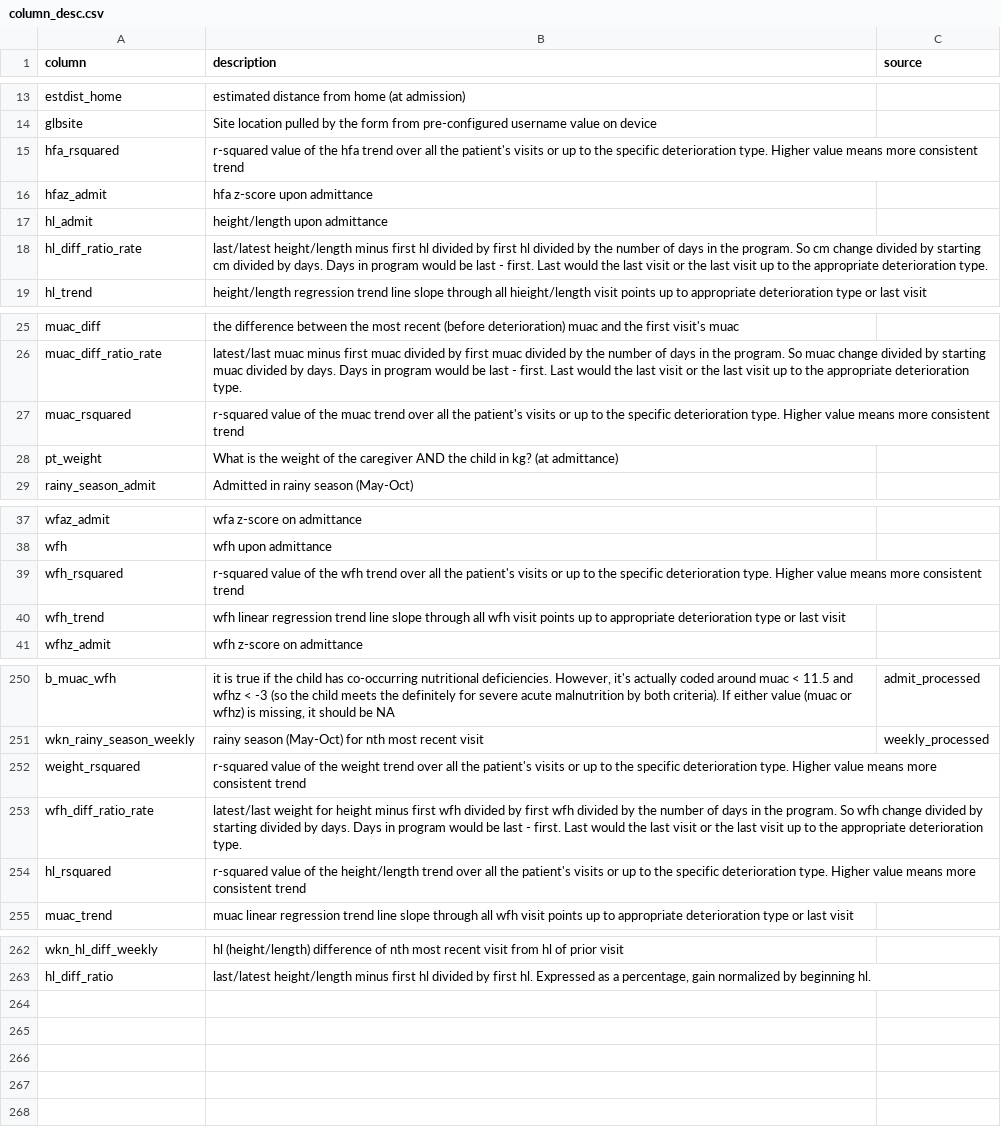
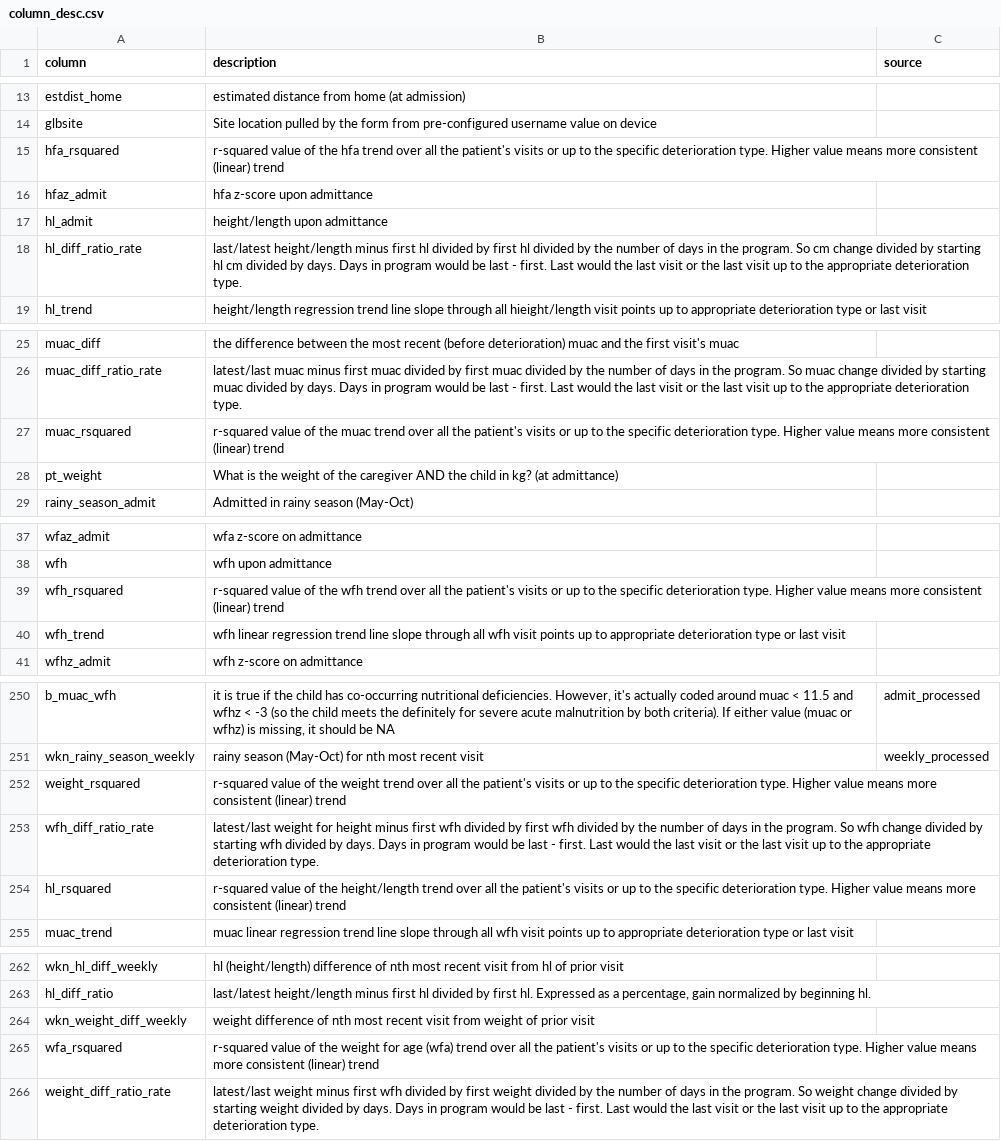
Before and after one commit to The-Taimaka-Project/health-predictions, a CSV file: taimaka_health_predictions/train/column_desc.csv, drawn as a sheet; only a part is shown, gaps mark what is left out.

Commit message:
Add files via upload

```diff
--- a/taimaka_health_predictions/train/column_desc.csv
+++ b/taimaka_health_predictions/train/column_desc.csv
@@ -14,6 +14,6 @@ estdist_home,estimated distance from home (at admission),
 glbsite,Site location pulled by the form from pre-configured username value on device,
-hfa_rsquared,r-squared value of the hfa trend over all the patient's visits or up to the specific deterioration type.  Higher value means more consistent trend,
+hfa_rsquared,r-squared value of the hfa trend over all the patient's visits or up to the specific deterioration type.  Higher value means more consistent (linear) trend,
 hfaz_admit,hfa z-score upon admittance,
 hl_admit,height/length upon admittance,
-hl_diff_ratio_rate,last/latest height/length minus first hl divided by first hl divided by the number of days in the program.  So cm change divided by starting cm divided by days.  Days in program would be last - first.  Last would the last visit or the last visit up to the appropriate deterioration type.,
+hl_diff_ratio_rate,last/latest height/length minus first hl divided by first hl divided by the number of days in the program.  So cm change divided by starting hl cm divided by days.  Days in program would be last - first.  Last would the last visit or the last visit up to the appropriate deterioration type.,
 hl_trend,height/length regression trend line slope through all hieight/length visit points up to appropriate deterioration type or last visit,
@@ -26,3 +26,3 @@ muac_diff,the difference between the most recent (before deterioration) muac and
 muac_diff_ratio_rate,latest/last muac minus first muac divided by first muac divided by the number of days in the program.  So muac change divided by starting muac divided by days.  Days in program would be last - first.  Last would the last visit or the last visit up to the appropriate deterioration type.,
-muac_rsquared,r-squared value of the muac trend over all the patient's visits or up to the specific deterioration type.  Higher value means more consistent trend,
+muac_rsquared,r-squared value of the muac trend over all the patient's visits or up to the specific deterioration type.  Higher value means more consistent (linear) trend,
 pt_weight,What is the weight of the caregiver AND the child in kg? (at admittance),
@@ -38,3 +38,3 @@ wfaz_admit,wfa z-score on admittance,
 wfh,wfh upon admittance,
-wfh_rsquared,r-squared value of the wfh trend over all the patient's visits or up to the specific deterioration type.  Higher value means more consistent trend,
+wfh_rsquared,r-squared value of the wfh trend over all the patient's visits or up to the specific deterioration type.  Higher value means more consistent (linear) trend,
 wfh_trend,wfh linear regression trend line slope through all wfh visit points up to appropriate deterioration type or last visit,
@@ -261,5 +261,5 @@ b_muac_wfh,"it is true if the child has co-occurring nutritional deficiencies. H
 wkn_rainy_season_weekly,rainy season (May-Oct) for nth most recent visit,weekly_processed
-weight_rsquared,r-squared value of the weight trend over all the patient's visits or up to the specific deterioration type.  Higher value means more consistent trend,
-wfh_diff_ratio_rate,latest/last weight for height minus first wfh divided by first wfh divided by the number of days in the program.  So wfh change divided by starting divided by days.  Days in program would be last - first.  Last would the last visit or the last visit up to the appropriate deterioration type.,
-hl_rsquared,r-squared value of the height/length trend over all the patient's visits or up to the specific deterioration type.  Higher value means more consistent trend,
+weight_rsquared,r-squared value of the weight trend over all the patient's visits or up to the specific deterioration type.  Higher value means more consistent (linear) trend,
+wfh_diff_ratio_rate,latest/last weight for height minus first wfh divided by first wfh divided by the number of days in the program.  So wfh change divided by starting wfh divided by days.  Days in program would be last - first.  Last would the last visit or the last visit up to the appropriate deterioration type.,
+hl_rsquared,r-squared value of the height/length trend over all the patient's visits or up to the specific deterioration type.  Higher value means more consistent (linear) trend,
 muac_trend,muac linear regression trend line slope through all wfh visit points up to appropriate deterioration type or last visit,
@@ -273 +273,4 @@ wkn_hl_diff_weekly,hl (height/length) difference of nth most recent visit from h
 hl_diff_ratio,"last/latest height/length minus first hl divided by first hl.  Expressed as a percentage, gain normalized by beginning hl.",
+wkn_weight_diff_weekly,weight difference of nth most recent visit from weight of prior visit ,
+wfa_rsquared,r-squared value of the weight for age (wfa) trend over all the patient's visits or up to the specific deterioration type.  Higher value means more consistent (linear) trend,
+weight_diff_ratio_rate,latest/last weight minus first wfh divided by first weight divided by the number of days in the program.  So weight change divided by starting weight divided by days.  Days in program would be last - first.  Last would the last visit or the last visit up to the appropriate deterioration type.,
```
